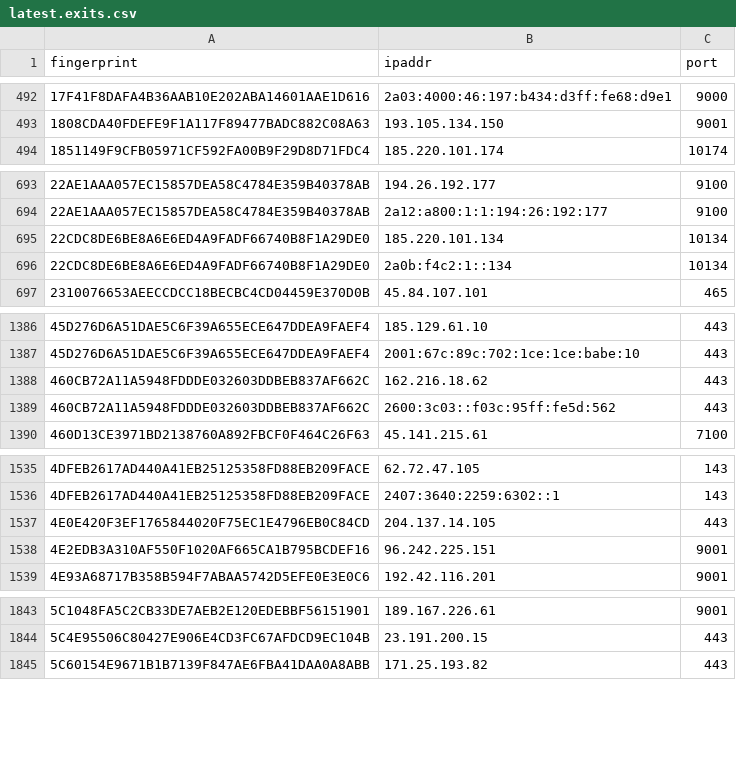
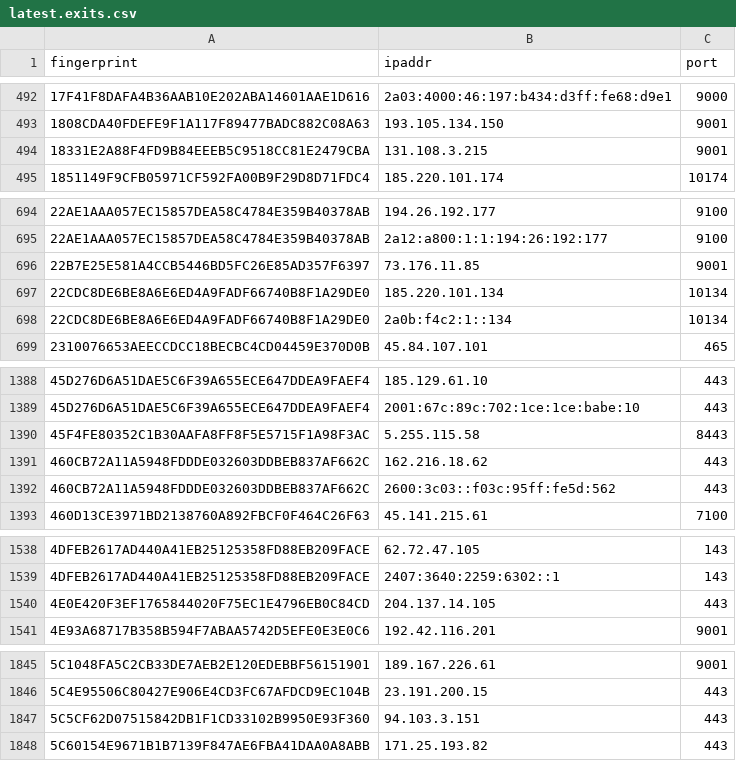
Before and after one commit to ling0x/tor-nodes, a CSV file: latest.exits.csv, drawn as a sheet; only a part is shown, gaps mark what is left out; the diff covers the shown part only.

```diff
--- a/latest.exits.csv
+++ b/latest.exits.csv
@@ -493,2 +493,3 @@ fingerprint,ipaddr,port
 1808CDA40FDEFE9F1A117F89477BADC882C08A63,193.105.134.150,9001
+18331E2A88F4FD9B84EEEB5C9518CC81E2479CBA,131.108.3.215,9001
 1851149F9CFB05971CF592FA00B9F29D8D71FDC4,185.220.101.174,10174
@@ -694,2 +695,3 @@ fingerprint,ipaddr,port
 22AE1AAA057EC15857DEA58C4784E359B40378AB,2a12:a800:1:1:194:26:192:177,9100
+22B7E25E581A4CCB5446BD5FC26E85AD357F6397,73.176.11.85,9001
 22CDC8DE6BE8A6E6ED4A9FADF66740B8F1A29DE0,185.220.101.134,10134
@@ -1387,2 +1389,3 @@ fingerprint,ipaddr,port
 45D276D6A51DAE5C6F39A655ECE647DDEA9FAEF4,2001:67c:89c:702:1ce:1ce:babe:10,443
+45F4FE80352C1B30AAFA8FF8F5E5715F1A98F3AC,5.255.115.58,8443
 460CB72A11A5948FDDDE032603DDBEB837AF662C,162.216.18.62,443
@@ -1537,3 +1540,2 @@ fingerprint,ipaddr,port
 4E0E420F3EF1765844020F75EC1E4796EB0C84CD,204.137.14.105,443
-4E2EDB3A310AF550F1020AF665CA1B795BCDEF16,96.242.225.151,9001
 4E93A68717B358B594F7ABAA5742D5EFE0E3E0C6,192.42.116.201,9001
@@ -1844,2 +1846,3 @@ fingerprint,ipaddr,port
 5C4E95506C80427E906E4CD3FC67AFDCD9EC104B,23.191.200.15,443
+5C5CF62D07515842DB1F1CD33102B9950E93F360,94.103.3.151,443
 5C60154E9671B1B7139F847AE6FBA41DAA0A8ABB,171.25.193.82,443
```
Also changed, not shown: 4 added rows, 3 removed rows and 2 edited cells elsewhere in this file, latest.all.csv, latest.guards.csv.
